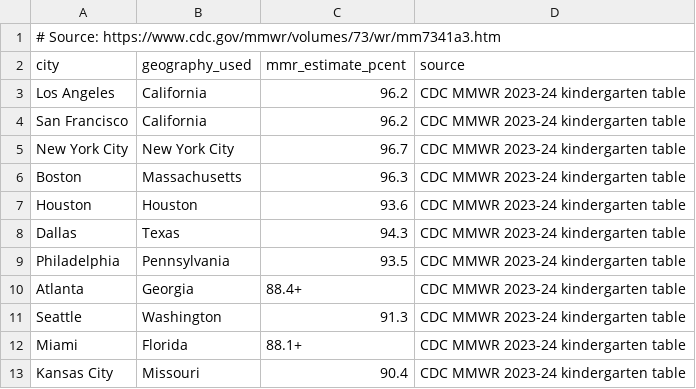
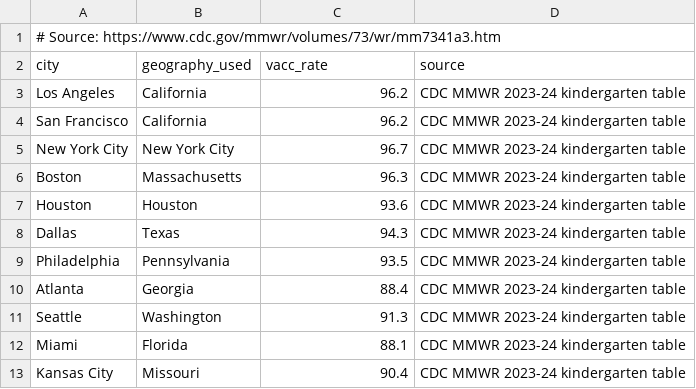
Before and after one commit to EpiForeSITE/idcup, a CSV file: data/mmr.csv, drawn as a sheet.

Commit message:
Using the cities' vacc rate

```diff
--- a/data/mmr.csv
+++ b/data/mmr.csv
@@ -1,3 +1,3 @@
 # Source: https://www.cdc.gov/mmwr/volumes/73/wr/mm7341a3.htm
-city,geography_used,mmr_estimate_pcent,source
+city,geography_used,vacc_rate,source
 Los Angeles,California,96.2,CDC MMWR 2023-24 kindergarten table
@@ -9,5 +9,5 @@ Dallas,Texas,94.3,CDC MMWR 2023-24 kindergarten table
 Philadelphia,Pennsylvania,93.5,CDC MMWR 2023-24 kindergarten table
-Atlanta,Georgia,88.4+,CDC MMWR 2023-24 kindergarten table
+Atlanta,Georgia,88.4,CDC MMWR 2023-24 kindergarten table
 Seattle,Washington,91.3,CDC MMWR 2023-24 kindergarten table
-Miami,Florida,88.1+,CDC MMWR 2023-24 kindergarten table
+Miami,Florida,88.1,CDC MMWR 2023-24 kindergarten table
 Kansas City,Missouri,90.4,CDC MMWR 2023-24 kindergarten table
```
Also changed, not shown: 3 other files.
